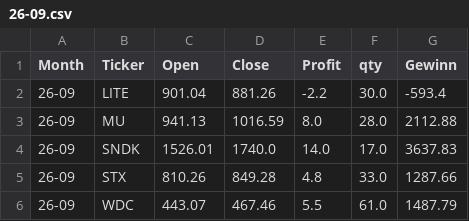
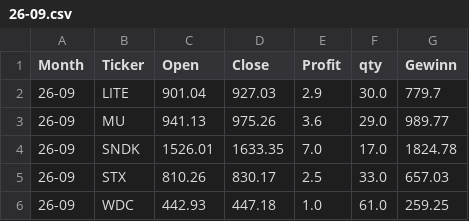
Before and after one commit to fxhuhn/monthly_trader_ndx, a CSV file: data/trades/26-09.csv, drawn as a sheet.

```diff
--- a/data/trades/26-09.csv
+++ b/data/trades/26-09.csv
@@ -1,6 +1,6 @@
 Month,Ticker,Open,Close,Profit,qty,Gewinn
-26-09,LITE,901.04,881.26,-2.2,30.0,-593.4
-26-09,MU,941.13,1016.59,8.0,28.0,2112.88
-26-09,SNDK,1526.01,1740.0,14.0,17.0,3637.83
-26-09,STX,810.26,849.28,4.8,33.0,1287.66
-26-09,WDC,443.07,467.46,5.5,61.0,1487.79
+26-09,LITE,901.04,927.03,2.9,30.0,779.7
+26-09,MU,941.13,975.26,3.6,29.0,989.77
+26-09,SNDK,1526.01,1633.35,7.0,17.0,1824.78
+26-09,STX,810.26,830.17,2.5,33.0,657.03
+26-09,WDC,442.93,447.18,1.0,61.0,259.25
```
Also changed, not shown: data/depot.csv, data/trades/23-03.csv, 39 other files.
